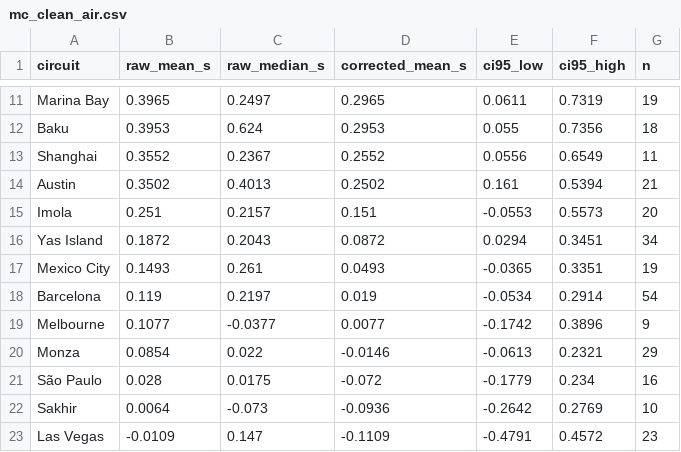
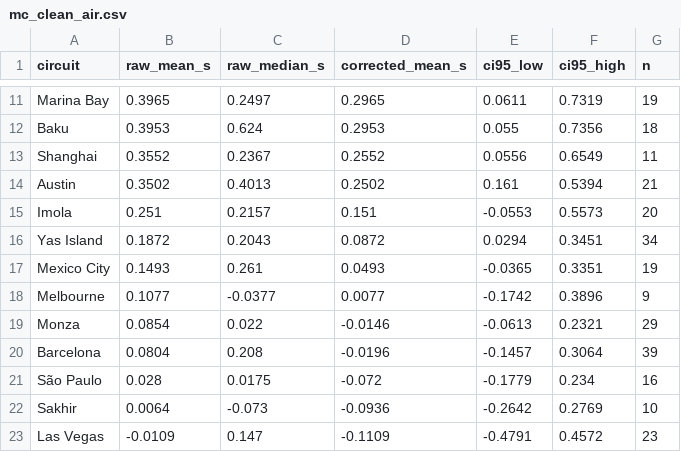
Before and after one commit to VforVitorio/F1_Strat_Manager, a CSV file: data/eval/mc_clean_air.csv, drawn as a sheet; only a part is shown, gaps mark what is left out.

Commit message:
feat(data): regenerate the featured artefacts, de-duplicate Spain, impute Las Vegas
The producer no longer reproduced its own output, so this is a script rather than a notebook run. Asked the artefact which cluster source built it, by checking each candidate against its own GP-to-cluster mapping: the 2025 sources agree on 24 of 24 races and the pooled ones N04 reads today on 17 of 24. A straight re-run would have moved seven races to a different cluster, taking lap_time_vs_cluster_mean and mean_sector_speed with them.

N04's feature functions are lifted verbatim, AST-extracted rather than retyped, because they are the training contract. Only the orchestration around them is new: per-season builds so the two eras' cluster sources stay visible, and a combined file that is a concat of the parts. That last one matters more than it reads. The published combined file DISAGREED with its own 2025 split on four columns and 22,760 rows; a concat cannot.

Every one of the 48 previously published columns reproduces to 1e-6 with rtol=0. The schema goes to 54: the four weather columns and lap_time_pct_of_race_fastest, which N04 computes and the published split dropped, plus the imputation flag. The weather values are verified equal to what augment_featured_laps restores at load time, which is what the models have actually been fed, across all three seasons and 66,924 rows.

The 2023 Spanish GP was the same session as Barcelona, extracted twice: 1,312 laps each, identical content hash, verified before deletion. It is gone from the artefacts and from the raw tree. The published projection moves from 1,810 stops over 71 races to 1,768 over 70, and the headline barely notices, 86.5 to 86.3 percent within one place. Measured for the first time on the season the system actually infers on: 86.1 percent over 552 stops.

Las Vegas 2025 has no SpeedI2 reading at all, so its circuit speed was missing on all 760 rows and no re-run recovers it. It is imputed from the circuit's own three-minus-two-trap offset, scored leave-era-out at 1.22 km/h against 9.44 for a global offset, and every affected row carries mean_sector_speed_imputed. It is not an accuracy win: restoring the NaN gives a marginally BETTER holdout MAE, 0.4097 against 0.4098, because the model reads a missing feature natively. The value is that the hole is gone from the schema and the fill is labelled.

```diff
--- a/data/eval/mc_clean_air.csv
+++ b/data/eval/mc_clean_air.csv
@@ -17,5 +17,5 @@ Yas Island,0.1872,0.2043,0.0872,0.0294,0.3451,34
 Mexico City,0.1493,0.261,0.0493,-0.0365,0.3351,19
-Barcelona,0.119,0.2197,0.019,-0.0534,0.2914,54
 Melbourne,0.1077,-0.0377,0.0077,-0.1742,0.3896,9
 Monza,0.0854,0.022,-0.0146,-0.0613,0.2321,29
+Barcelona,0.0804,0.208,-0.0196,-0.1457,0.3064,39
 São Paulo,0.028,0.0175,-0.072,-0.1779,0.234,16
```
Also changed, not shown: 21 other files.
